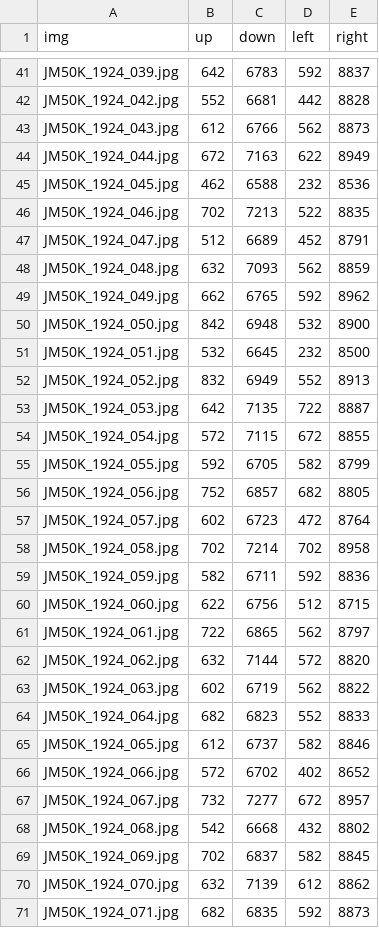
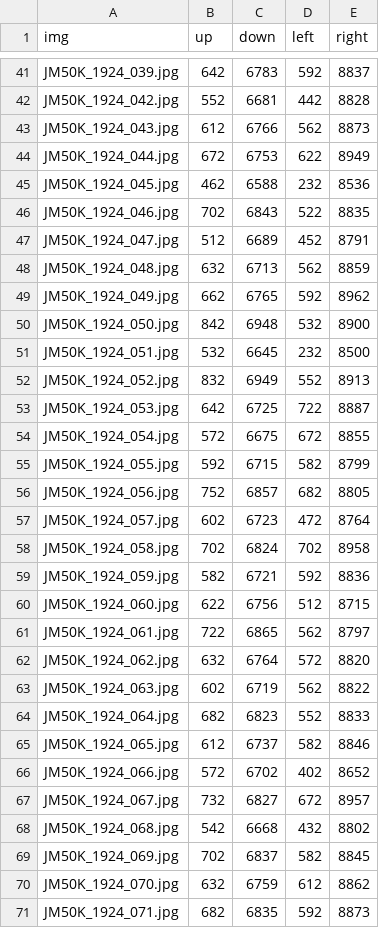
Before and after one commit to ianwang1204/20230726, a CSV file: estimatedContour.csv, drawn as a sheet; only a part is shown, gaps mark what is left out; the diff covers the shown part only.

```diff
--- a/estimatedContour.csv
+++ b/estimatedContour.csv
@@ -43,7 +43,7 @@ JM50K_1924_042.jpg,552,6681,442,8828
 JM50K_1924_043.jpg,612,6766,562,8873
-JM50K_1924_044.jpg,672,7163,622,8949
+JM50K_1924_044.jpg,672,6753,622,8949
 JM50K_1924_045.jpg,462,6588,232,8536
-JM50K_1924_046.jpg,702,7213,522,8835
+JM50K_1924_046.jpg,702,6843,522,8835
 JM50K_1924_047.jpg,512,6689,452,8791
-JM50K_1924_048.jpg,632,7093,562,8859
+JM50K_1924_048.jpg,632,6713,562,8859
 JM50K_1924_049.jpg,662,6765,592,8962
@@ -52,12 +52,12 @@ JM50K_1924_051.jpg,532,6645,232,8500
 JM50K_1924_052.jpg,832,6949,552,8913
-JM50K_1924_053.jpg,642,7135,722,8887
-JM50K_1924_054.jpg,572,7115,672,8855
-JM50K_1924_055.jpg,592,6705,582,8799
+JM50K_1924_053.jpg,642,6725,722,8887
+JM50K_1924_054.jpg,572,6675,672,8855
+JM50K_1924_055.jpg,592,6715,582,8799
 JM50K_1924_056.jpg,752,6857,682,8805
 JM50K_1924_057.jpg,602,6723,472,8764
-JM50K_1924_058.jpg,702,7214,702,8958
-JM50K_1924_059.jpg,582,6711,592,8836
+JM50K_1924_058.jpg,702,6824,702,8958
+JM50K_1924_059.jpg,582,6721,592,8836
 JM50K_1924_060.jpg,622,6756,512,8715
 JM50K_1924_061.jpg,722,6865,562,8797
-JM50K_1924_062.jpg,632,7144,572,8820
+JM50K_1924_062.jpg,632,6764,572,8820
 JM50K_1924_063.jpg,602,6719,562,8822
@@ -66,6 +66,6 @@ JM50K_1924_065.jpg,612,6737,582,8846
 JM50K_1924_066.jpg,572,6702,402,8652
-JM50K_1924_067.jpg,732,7277,672,8957
+JM50K_1924_067.jpg,732,6827,672,8957
 JM50K_1924_068.jpg,542,6668,432,8802
 JM50K_1924_069.jpg,702,6837,582,8845
-JM50K_1924_070.jpg,632,7139,612,8862
+JM50K_1924_070.jpg,632,6759,612,8862
 JM50K_1924_071.jpg,682,6835,592,8873
```
Also changed, not shown: 29 edited cells elsewhere in this file.
